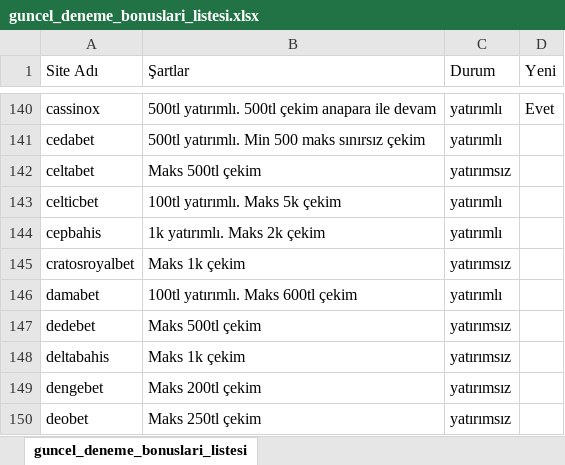
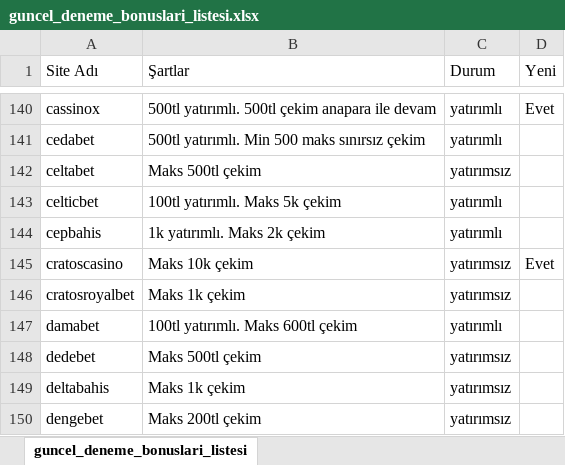
Before and after one commit to betoogle/betoogle_landing_page, an Excel workbook: assets/guncel_deneme_bonuslari_listesi.xlsx, sheet guncel_deneme_bonuslari_listesi, drawn as a sheet; only a part is shown, gaps mark what is left out; the shorter side is filled out with more unchanged rows; values as stored, in another font and other column widths than the file's, no borders; the diff names each change by its address in the sheet, - before the commit and + after, or states it on an @@ line.

```diff
--- a/assets/guncel_deneme_bonuslari_listesi.xlsx (sheet guncel_deneme_bonuslari_listesi)
+++ b/assets/guncel_deneme_bonuslari_listesi.xlsx (sheet guncel_deneme_bonuslari_listesi)
+row 145: cratoscasino | Maks 10k çekim | yatırımsız | Evet
```
Also changed, not shown: 1 other file.
